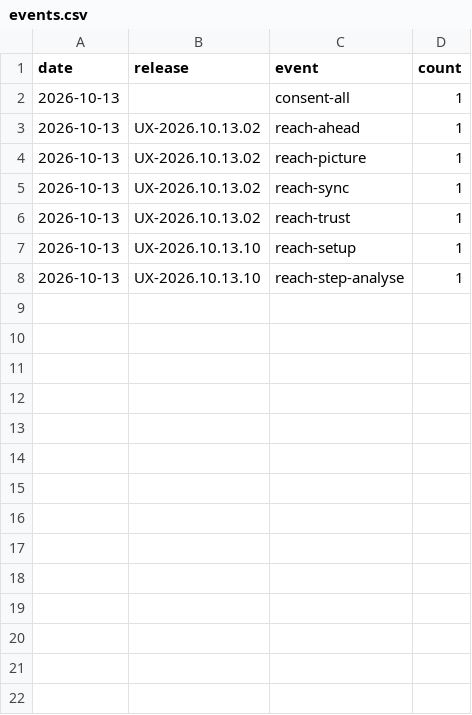
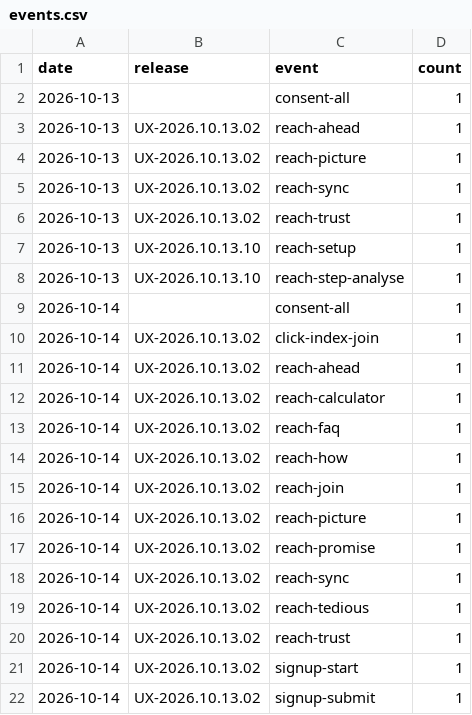
Before and after one commit to LightningEg/Lightning_website, a CSV file: analytics/events.csv, drawn as a sheet; the diff names each change by its address in the sheet, - before the commit and + after, or states it on an @@ line.

```diff
--- a/analytics/events.csv
+++ b/analytics/events.csv
+row 9: 2026-10-14 |  | consent-all | 1
+row 10: 2026-10-14 | UX-2026.10.13.02 | click-index-join | 1
+row 11: 2026-10-14 | UX-2026.10.13.02 | reach-ahead | 1
+row 12: 2026-10-14 | UX-2026.10.13.02 | reach-calculator | 1
+row 13: 2026-10-14 | UX-2026.10.13.02 | reach-faq | 1
+row 14: 2026-10-14 | UX-2026.10.13.02 | reach-how | 1
+row 15: 2026-10-14 | UX-2026.10.13.02 | reach-join | 1
+row 16: 2026-10-14 | UX-2026.10.13.02 | reach-picture | 1
+row 17: 2026-10-14 | UX-2026.10.13.02 | reach-promise | 1
+row 18: 2026-10-14 | UX-2026.10.13.02 | reach-sync | 1
+row 19: 2026-10-14 | UX-2026.10.13.02 | reach-tedious | 1
+row 20: 2026-10-14 | UX-2026.10.13.02 | reach-trust | 1
+row 21: 2026-10-14 | UX-2026.10.13.02 | signup-start | 1
+row 22: 2026-10-14 | UX-2026.10.13.02 | signup-submit | 1
```
Also changed, not shown: analytics/daily.csv, analytics/journeys.csv.
